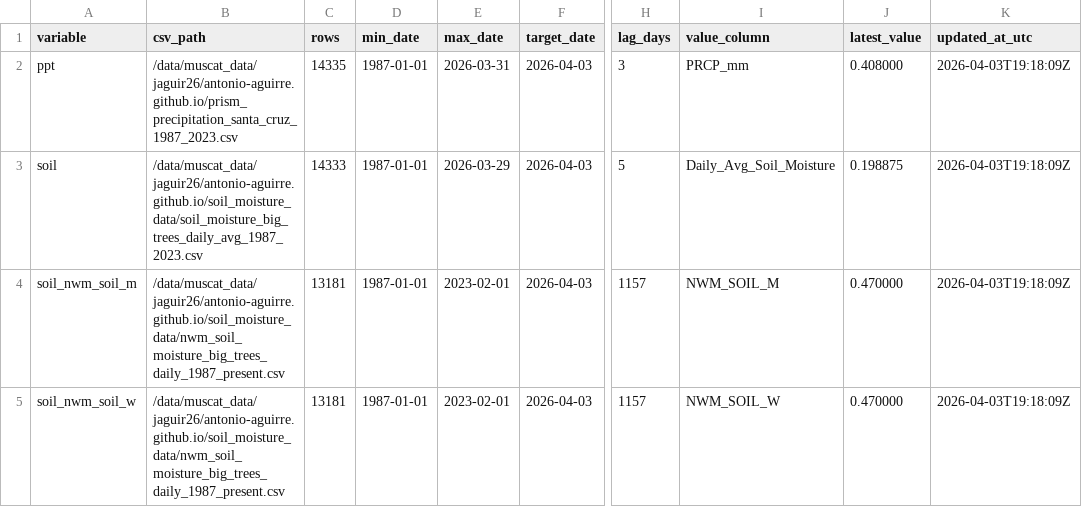
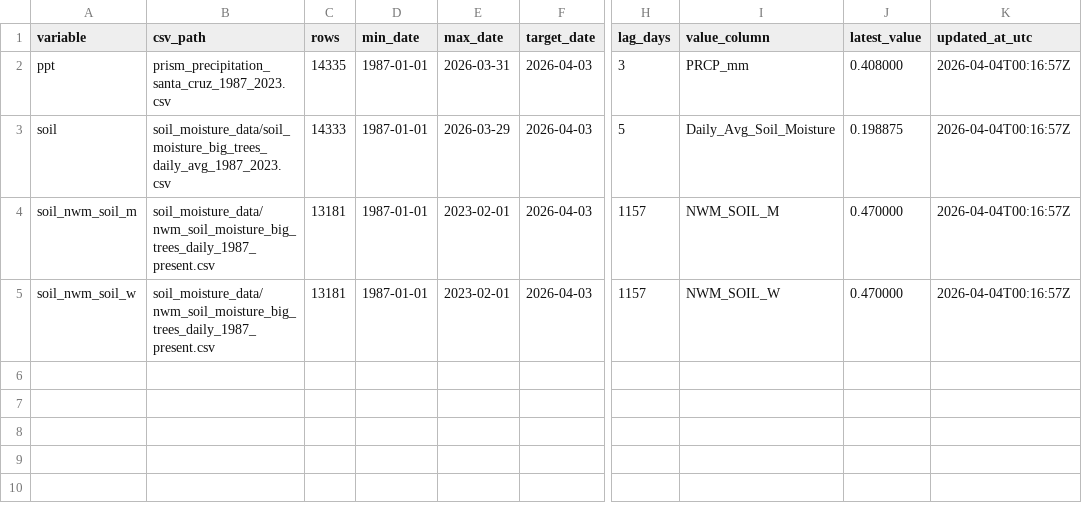
Before and after one commit to AntonioAPDL/antonio-aguirre.github.io, a CSV file: climate_series_status.csv, drawn as a sheet; only a part is shown, gaps mark what is left out; the diff names each change by its address in the sheet, - before the commit and + after, or states it on an @@ line.

Commit message:
chore: store relative paths in climate status

```diff
--- a/climate_series_status.csv
+++ b/climate_series_status.csv
-B2 (csv_path): /data/muscat_data/jaguir26/antonio-aguirre.github.io/prism_precipitation_santa_cruz_1987_2023.csv
+B2 (csv_path): prism_precipitation_santa_cruz_1987_2023.csv
-K2:K5 (updated_at_utc): 2026-04-03T19:18:09Z
+K2:K5 (updated_at_utc): 2026-04-04T00:16:57Z
-B3 (csv_path): /data/muscat_data/jaguir26/antonio-aguirre.github.io/soil_moisture_data/soil_moisture_big_trees_daily_avg_1987_2023.csv
+B3 (csv_path): soil_moisture_data/soil_moisture_big_trees_daily_avg_1987_2023.csv
-B4:B5 (csv_path): /data/muscat_data/jaguir26/antonio-aguirre.github.io/soil_moisture_data/nwm_soil_moisture_big_trees_daily_1987_present.csv
+B4:B5 (csv_path): soil_moisture_data/nwm_soil_moisture_big_trees_daily_1987_present.csv
```
Also changed, not shown: 1 other file.
